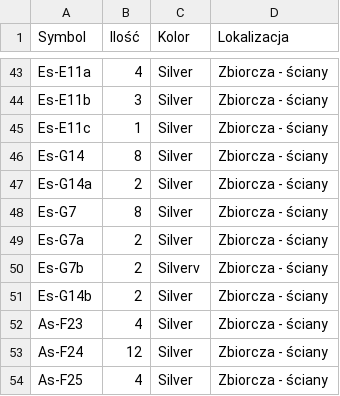
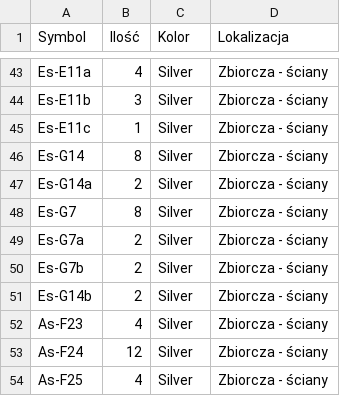
Before and after one commit to u12-meblob/parts, a CSV file: zbiorcza_sciany.csv, drawn as a sheet; only a part is shown, gaps mark what is left out.

Commit message:
Update zbiorcza_sciany.csv

```diff
--- a/zbiorcza_sciany.csv
+++ b/zbiorcza_sciany.csv
@@ -49,3 +49,3 @@ Es-G7;8;Silver;Zbiorcza - ściany
 Es-G7a;2;Silver;Zbiorcza - ściany
-Es-G7b;2;Silverv;Zbiorcza - ściany
+Es-G7b;2;Silver;Zbiorcza - ściany
 Es-G14b;2;Silver;Zbiorcza - ściany
```
